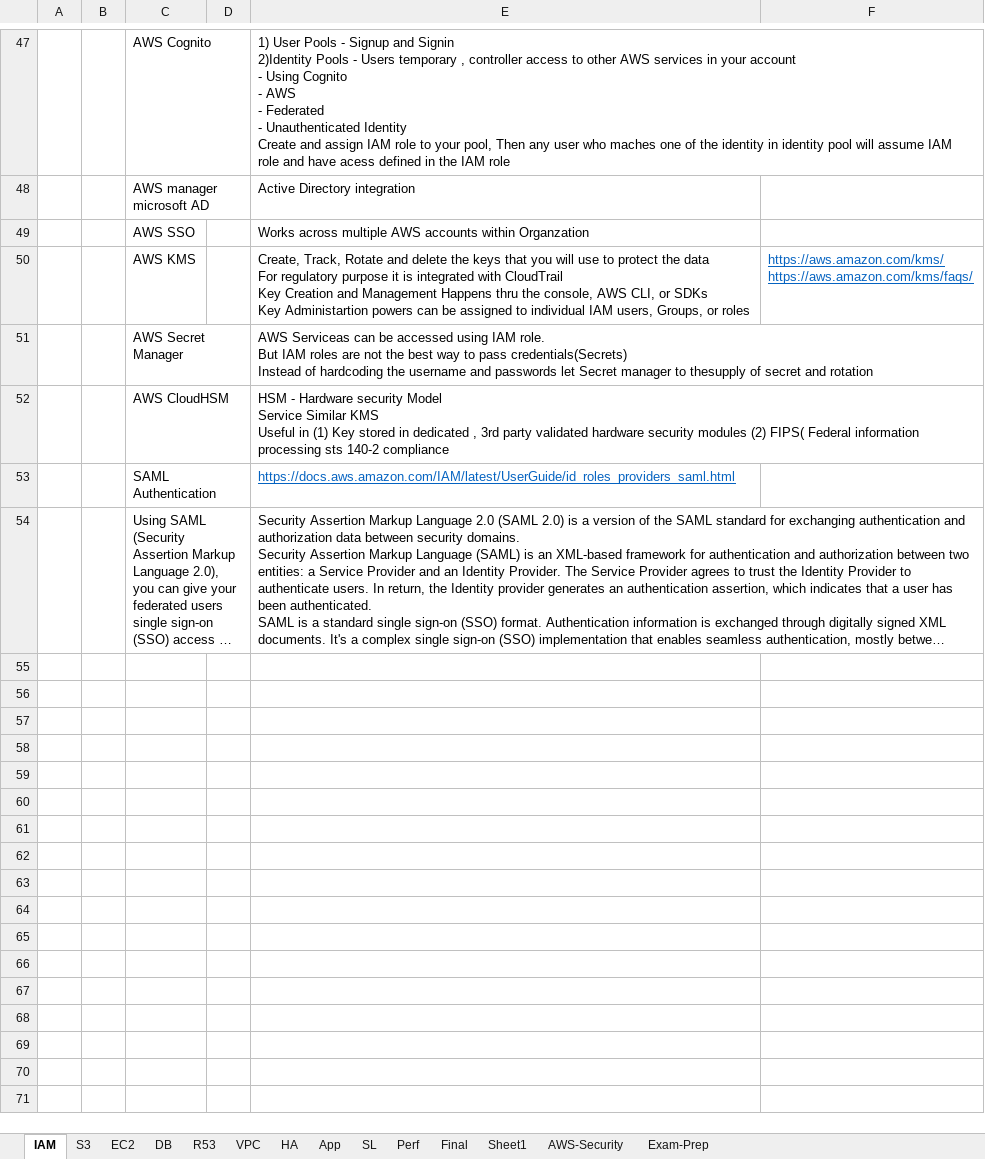
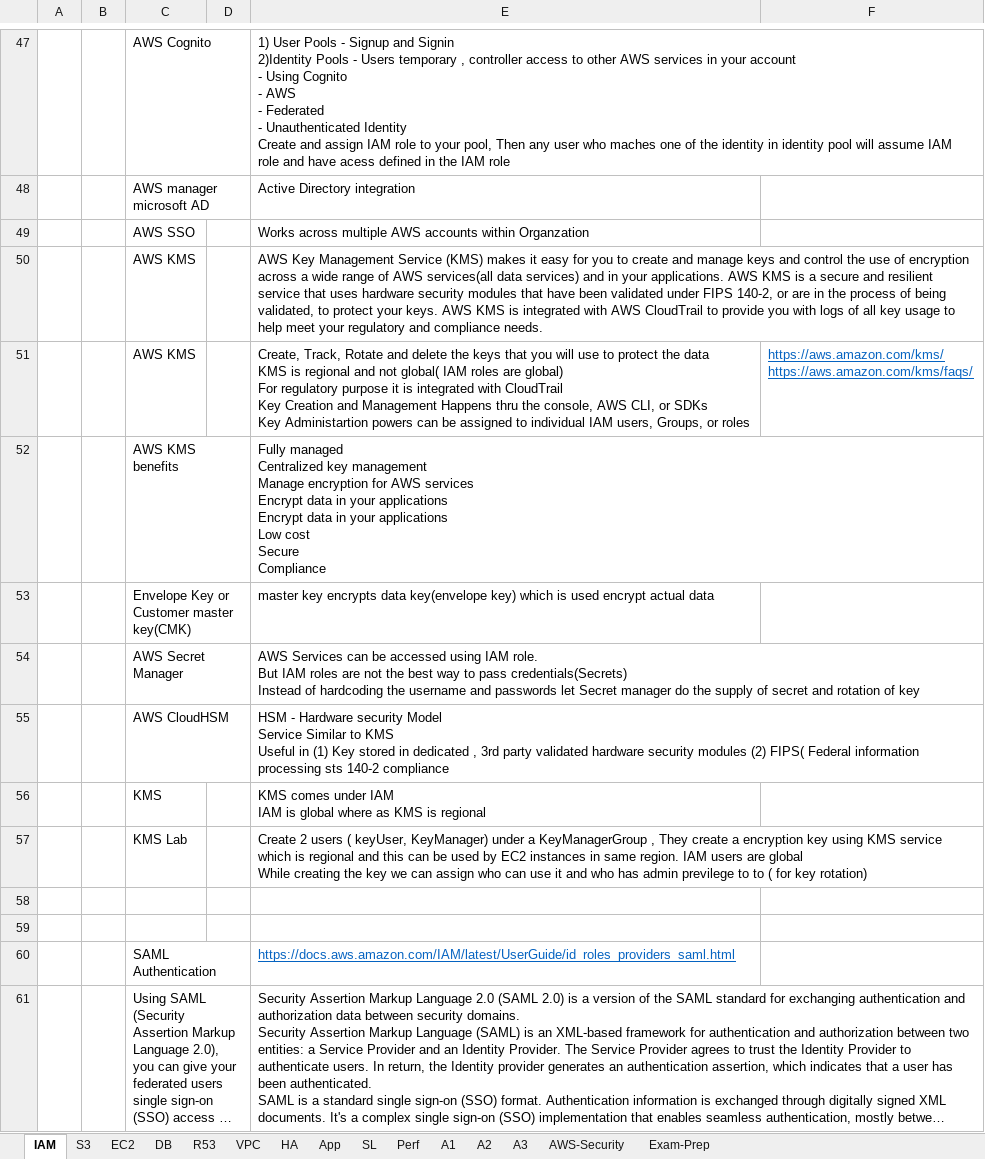
Before and after one commit to ashokmahdev/aws-docs, an Excel workbook: Quick-Overview.xlsx, sheet IAM, drawn as a sheet; only a part is shown, gaps mark what is left out; long unchanged cells end in …; values as stored, in another font and other column widths than the file's, no borders; addresses are those after the commit; ↵ is a line break in a cell; the diff names each change by its address in the sheet, - before the commit and + after, or states it on an @@ line.

```diff
--- a/Quick-Overview.xlsx (sheet IAM)
+++ b/Quick-Overview.xlsx (sheet IAM)
-sheet tab: Final
+sheet tab: A1
-sheet tab: Sheet1
+sheet tab: A2
+sheet tab: A3
+row 50:  |  | AWS KMS |  | AWS Key Management Service (KMS) makes it easy for you to create and manage keys and control the use of encryption across a wide range of AWS services(all data services) and in your applications. AWS KMS is a secure and resilient service that uses hardware security modules that have been validated under FIPS 140-2, or are in the process of being validated, to protect your keys. AWS KMS is integrated with AWS CloudTrail to provide you with logs of all key usage to help meet your regulatory and compliance needs.
-E51: …the data ↵ For regulatory…
+E51: …the data ↵ KMS is regional and not global( IAM roles are global) ↵ For regulatory…
+row 52:  |  | AWS KMS benefits |  | Fully managed ↵ Centralized key management ↵ Manage encryption for AWS services ↵ Encrypt data in your applications ↵ Encrypt data in your applications ↵ Low cost ↵ Secure ↵ Compliance
+row 53:  |  | Envelope Key or Customer master key(CMK) |  | master key encrypts data key(envelope key) which is used encrypt actual data
-E54: AWS Serviceas can be accessed using IAM role. ↵ But IAM roles are not the best way to pass credentials(Secrets) ↵ Instead of hardcoding the username and passwords let Secret manager to thesupply of secret and rotation
+E54: AWS Services can be accessed using IAM role. ↵ But IAM roles are not the best way to pass credentials(Secrets) ↵ Instead of hardcoding the username and passwords let Secret manager do the supply of secret and rotation of key
-E55: …Service Similar KMS ↵ Useful…
+E55: …Service Similar to KMS ↵ Useful…
+row 56:  |  | KMS |  | KMS comes under IAM ↵ IAM is global where as KMS is regional
+row 57:  |  | KMS Lab |  | Create 2 users ( keyUser, KeyManager) under a KeyManagerGroup , They create a encryption key using KMS service which is regional and this can be used by EC2 instances in same region. IAM users are global ↵ While creating the key we can assign who can use it and who has admin previlege to to ( for key rotation)
+row 58: (empty)
+row 59: (empty)
```
Also changed, not shown: sheet S3, sheet R53, sheet EC2, sheet Perf, 3 other files.
